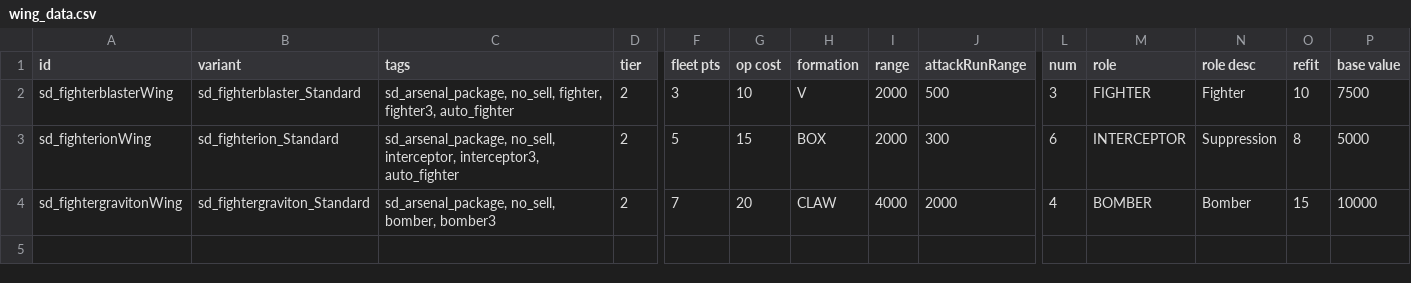
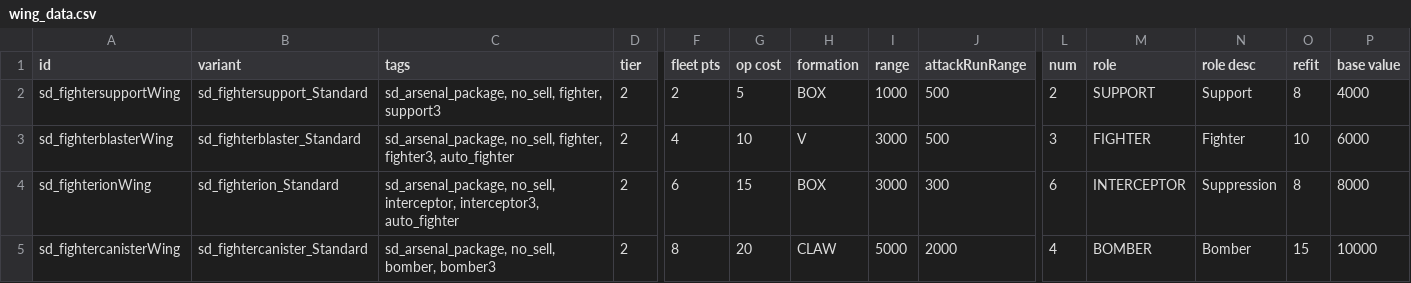
Before and after one commit to Sorrydough/Doughsector, a CSV file: data/hulls/wing_data.csv, drawn as a sheet; only a part is shown, gaps mark what is left out; addresses are those after the commit; rows hold the shown columns only; the diff names each change by its address in the sheet, - before the commit and + after, or states it on an @@ line.

```diff
--- a/data/hulls/wing_data.csv
+++ b/data/hulls/wing_data.csv
+row 2: sd_fightersupportWing | sd_fightersupport_Standard | sd_arsenal_package, no_sell, fighter, support3 | 2 | 2 | 5 | BOX | 1000 | 500 | 2 | SUPPORT | Support | 8 | 4000
-F3 (fleet pts): 3
+F3 (fleet pts): 4
-I3:I4 (range): 2000
+I3:I4 (range): 3000
-P3 (base value): 7500
+P3 (base value): 6000
-F4 (fleet pts): 5
+F4 (fleet pts): 6
-P4 (base value): 5000
+P4 (base value): 8000
-A5 (id): sd_fightergravitonWing
+A5 (id): sd_fightercanisterWing
-B5 (variant): sd_fightergraviton_Standard
+B5 (variant): sd_fightercanister_Standard
-F5 (fleet pts): 7
+F5 (fleet pts): 8
-I5 (range): 4000
+I5 (range): 5000
```
Also changed, not shown: data/hulls/ship_data.csv, data/lights/sd_texture_data.csv, 17 other files.
